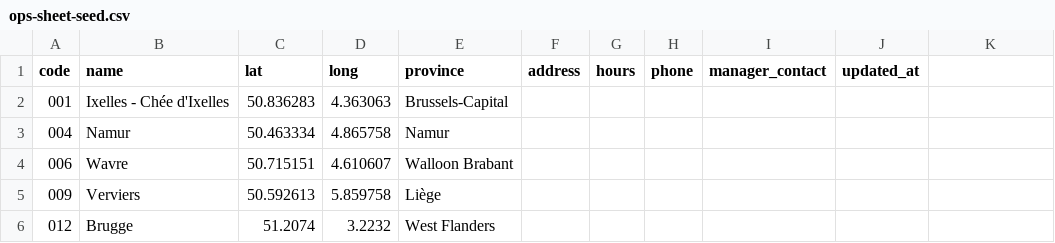
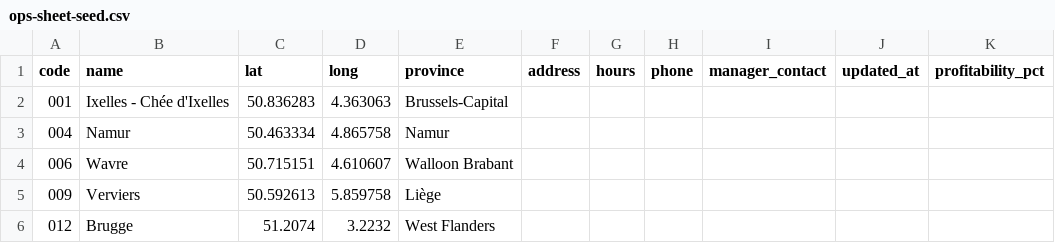
Before and after one commit to mp3genesis/yr-store-map, a CSV file: data/ops-sheet-seed.csv, drawn as a sheet; only a part is shown; the diff names each change by its address in the sheet, - before the commit and + after, or states it on an @@ line.

Commit message:
Color markers by store profitability instead of province
Replaces province-based coloring per explicit request. Flagged and
confirmed the sensitivity tradeoff first: profitability_pct now lives
on the published Ops sheet (not Restricted), coloring the public map
by relative store performance. performance_notes (detailed commentary)
stays on the Restricted sheet. Thresholds/colors editable via a new
ProfitabilityTiers sheet tab, same pattern as the rest of the data.

```diff
--- a/data/ops-sheet-seed.csv
+++ b/data/ops-sheet-seed.csv
-K1: (empty)
+K1: profitability_pct
```
Also changed, not shown: 6 other files.
